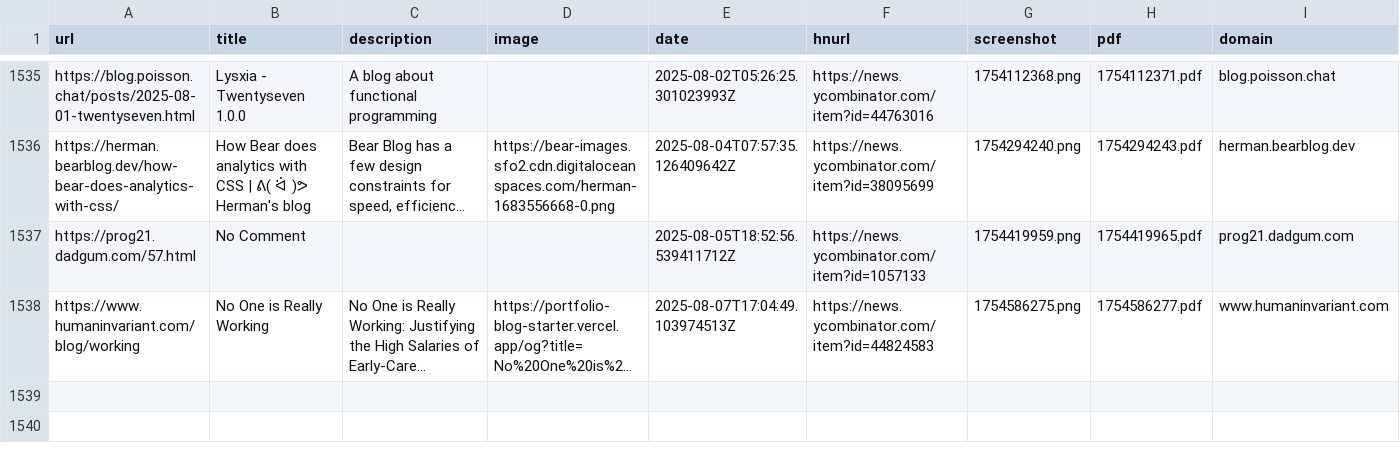
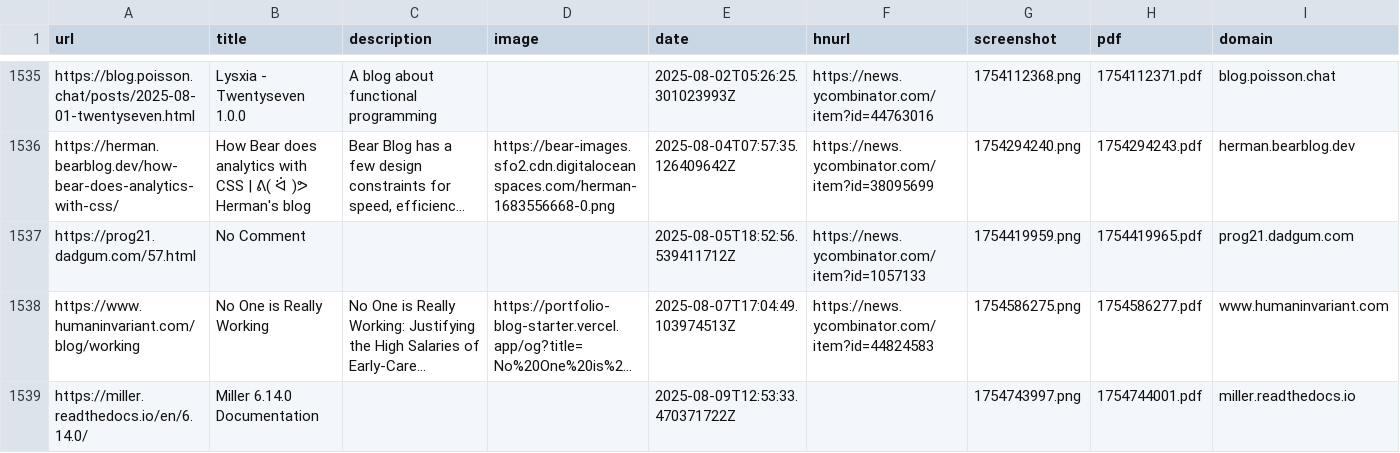
Before and after one commit to kabiraj404/readingList, a CSV file: readingList.csv, drawn as a sheet; only a part is shown, gaps mark what is left out; long unchanged cells end in …; the diff names each change by its address in the sheet, - before the commit and + after, or states it on an @@ line.

Commit message:
Automated reading list update on Sat Aug  9 12:53:34 UTC 2025

```diff
--- a/readingList.csv
+++ b/readingList.csv
+row 1539: https://miller.readthedocs.io/en/6.14.0/ | Miller 6.14.0 Documentation |  |  | 2025-08-09T12:53:33.470371722Z |  | 1754743997.png | 1754744001.pdf | miller.readthedocs.io
```
Also changed, not shown: 2 other files.
